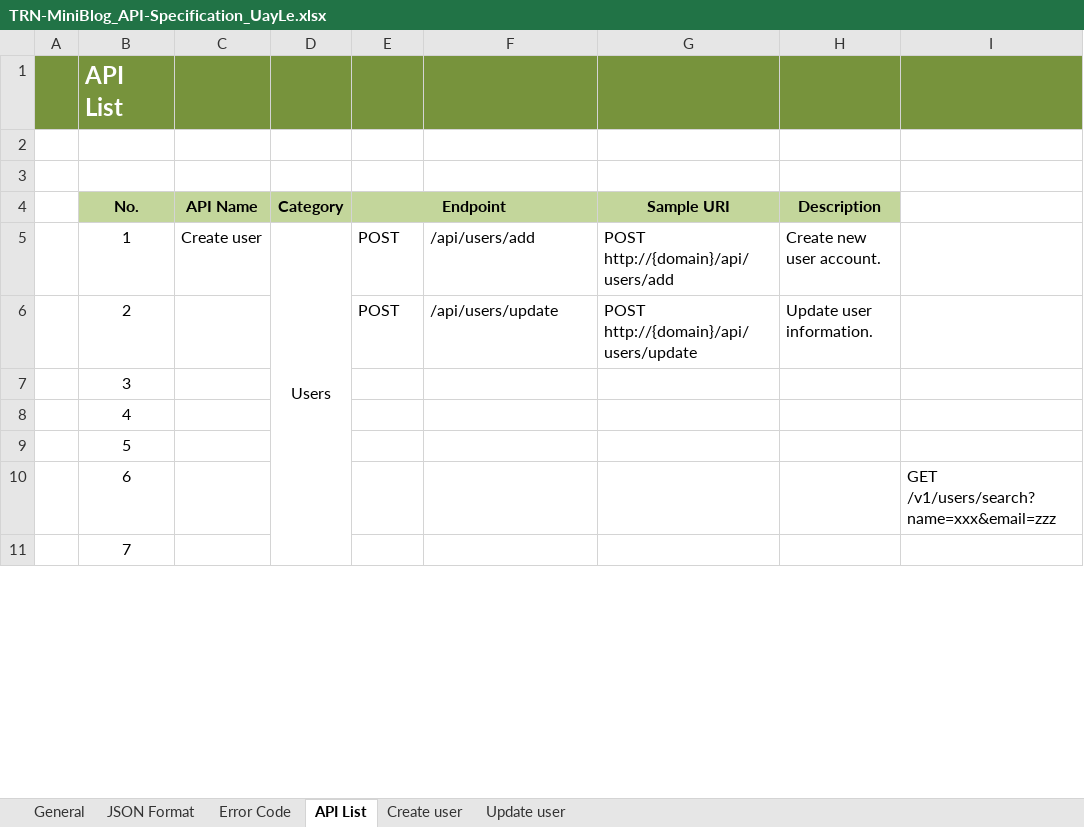
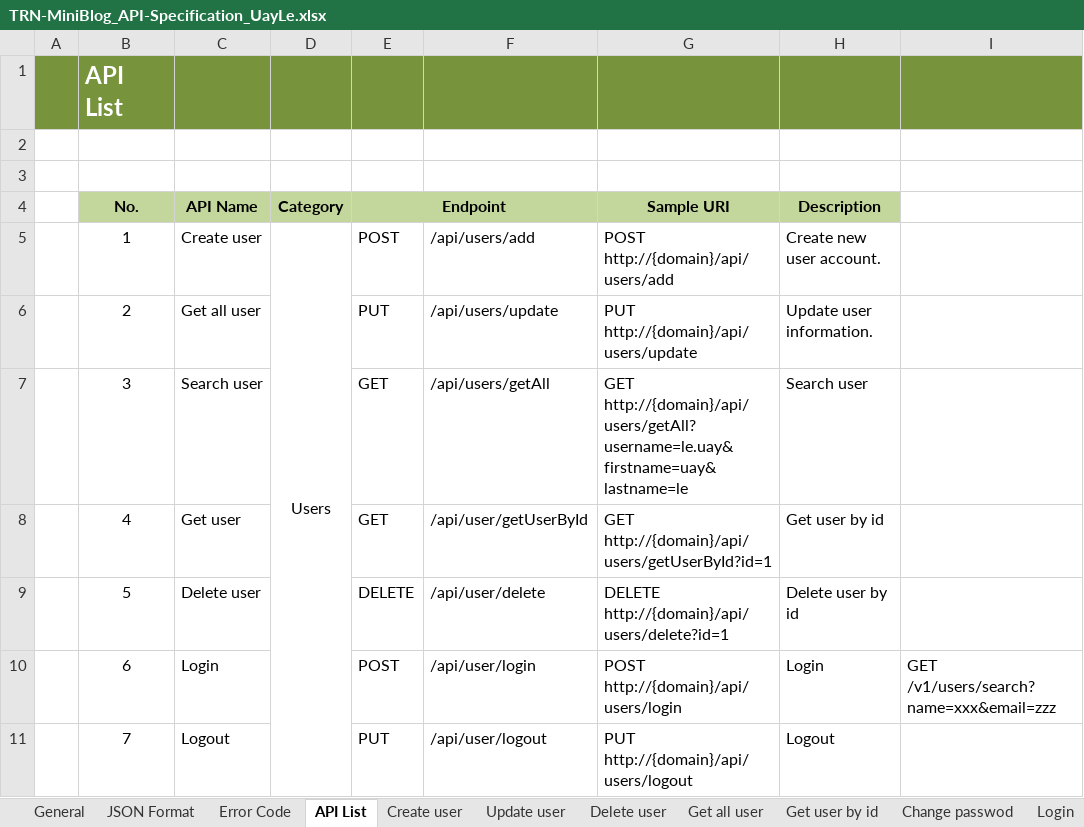
Before and after one commit to Mulodo-Java-Training/miniblog-le.uay, an Excel workbook: doc/backend/api/TRN-MiniBlog_API-Specification_UayLe.xlsx, sheet API List, drawn as a sheet; only a part is shown; values as stored, in another font and other column widths than the file's, no borders; the diff covers the shown part only; the diff names each change by its address in the sheet, - before the commit and + after, or states it on an @@ line.

```diff
--- a/doc/backend/api/TRN-MiniBlog_API-Specification_UayLe.xlsx (sheet API List)
+++ b/doc/backend/api/TRN-MiniBlog_API-Specification_UayLe.xlsx (sheet API List)
+sheet tab: Delete user
+sheet tab: Get all user
+sheet tab: Get user by id
+sheet tab: Change passwod
+sheet tab: Login
-C6 (API Name): (empty)
+C6 (API Name): Get all user
-E6 (Endpoint): POST
+E6 (Endpoint): PUT
-G6 (Sample URI): POST http://{domain}/api/users/update
+G6 (Sample URI): PUT http://{domain}/api/users/update
-C7 (API Name): (empty)
+C7 (API Name): Search user
-E7:E8 (Endpoint): (empty)
+E7:E8 (Endpoint): GET
-F7: (empty)
+F7: /api/users/getAll
-G7 (Sample URI): (empty)
+G7 (Sample URI): GET http://{domain}/api/users/getAll?username=le.uay&firstname=uay&lastname=le
-H7 (Description): (empty)
+H7 (Description): Search user
-C8 (API Name): (empty)
+C8 (API Name): Get user
-F8: (empty)
+F8: /api/user/getUserById
-G8 (Sample URI): (empty)
+G8 (Sample URI): GET http://{domain}/api/users/getUserById?id=1
-H8 (Description): (empty)
+H8 (Description): Get user by id
-C9 (API Name): (empty)
+C9 (API Name): Delete user
-E9 (Endpoint): (empty)
+E9 (Endpoint): DELETE
-F9: (empty)
+F9: /api/user/delete
-G9 (Sample URI): (empty)
+G9 (Sample URI): DELETE http://{domain}/api/users/delete?id=1
-H9 (Description): (empty)
+H9 (Description): Delete user by id
-C10 (API Name): (empty)
+C10 (API Name): Login
-E10 (Endpoint): (empty)
+E10 (Endpoint): POST
-F10: (empty)
+F10: /api/user/login
-G10 (Sample URI): (empty)
+G10 (Sample URI): POST http://{domain}/api/users/login
-H10 (Description): (empty)
+H10 (Description): Login
-C11 (API Name): (empty)
+C11 (API Name): Logout
-E11 (Endpoint): (empty)
+E11 (Endpoint): PUT
-F11: (empty)
+F11: /api/user/logout
-G11 (Sample URI): (empty)
+G11 (Sample URI): PUT http://{domain}/api/users/logout
-H11 (Description): (empty)
+H11 (Description): Logout
```
Also changed, not shown: 1 removed row, 61 edited cells, cell formats and merged cells elsewhere in this sheet, sheet Error Code, sheet Create user, sheet Update user, other sheet tabs, charts or pictures.
